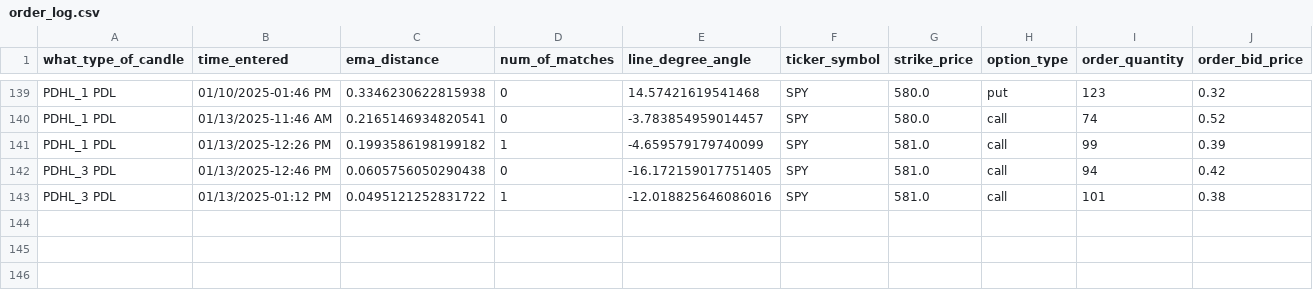
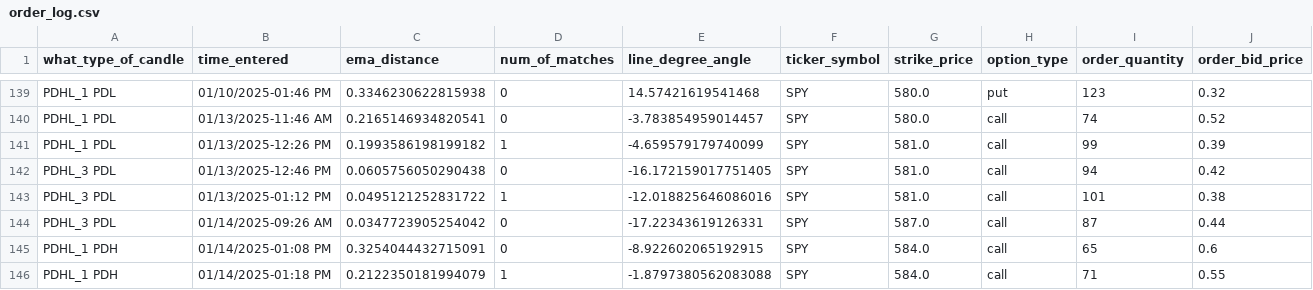
Before and after one commit to Merced3/Flag-Zone-Bot, a CSV file: order_log.csv, drawn as a sheet; only a part is shown, gaps mark what is left out; rows hold the shown columns only; the diff names each change by its address in the sheet, - before the commit and + after, or states it on an @@ line.

```diff
--- a/order_log.csv
+++ b/order_log.csv
+row 144: PDHL_3 PDL | 01/14/2025-09:26 AM | 0.0347723905254042 | 0 | -17.22343619126331 | SPY | 587.0 | call | 87 | 0.44
+row 145: PDHL_1 PDH | 01/14/2025-01:08 PM | 0.3254044432715091 | 0 | -8.922602065192915 | SPY | 584.0 | call | 65 | 0.6
+row 146: PDHL_1 PDH | 01/14/2025-01:18 PM | 0.2122350181994079 | 1 | -1.8797380562083088 | SPY | 584.0 | call | 71 | 0.55
```
Also changed, not shown: 4 other files.
